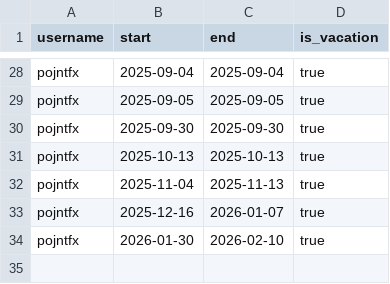
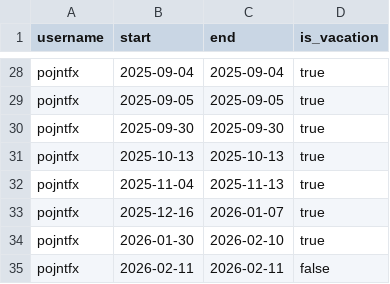
Before and after one commit to pojntfx/ledger, a CSV file: optional-commit-days.csv, drawn as a sheet; only a part is shown, gaps mark what is left out; the diff names each change by its address in the sheet, - before the commit and + after, or states it on an @@ line.

Commit message:
feat: Register sick day following flight home
Signed-off-by: Felicitas Pojtinger <felicitas@pojtinger.com>

```diff
--- a/optional-commit-days.csv
+++ b/optional-commit-days.csv
+row 35: pojntfx | 2026-02-11 | 2026-02-11 | false
```
